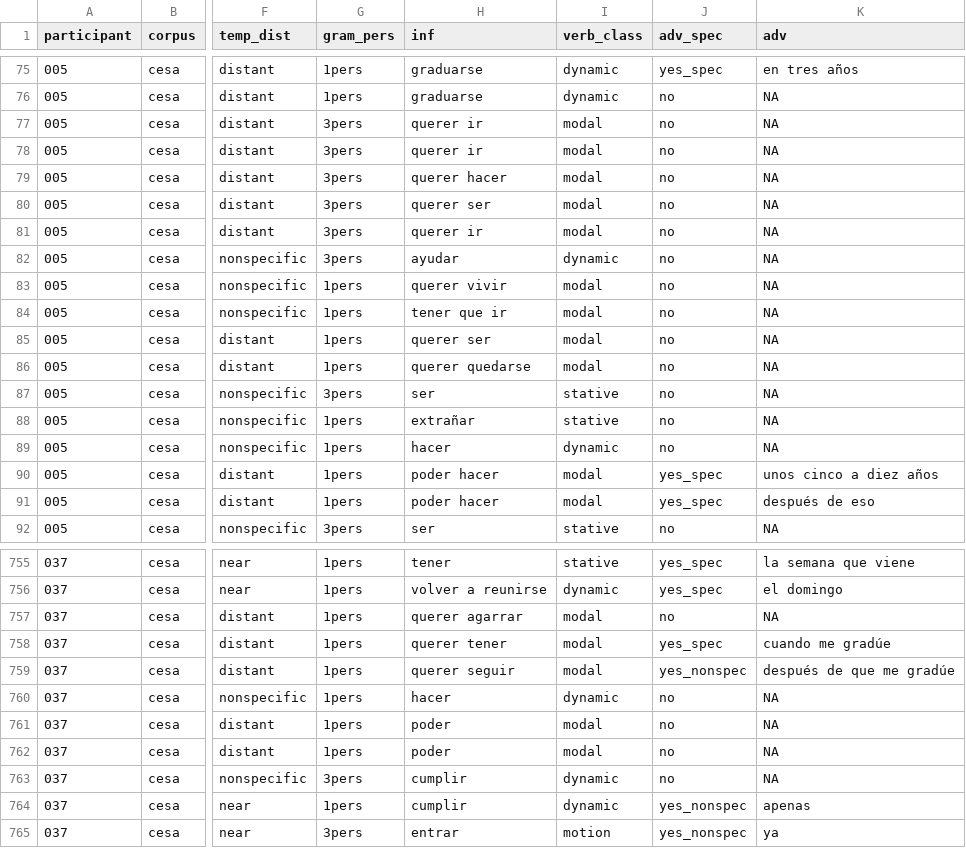
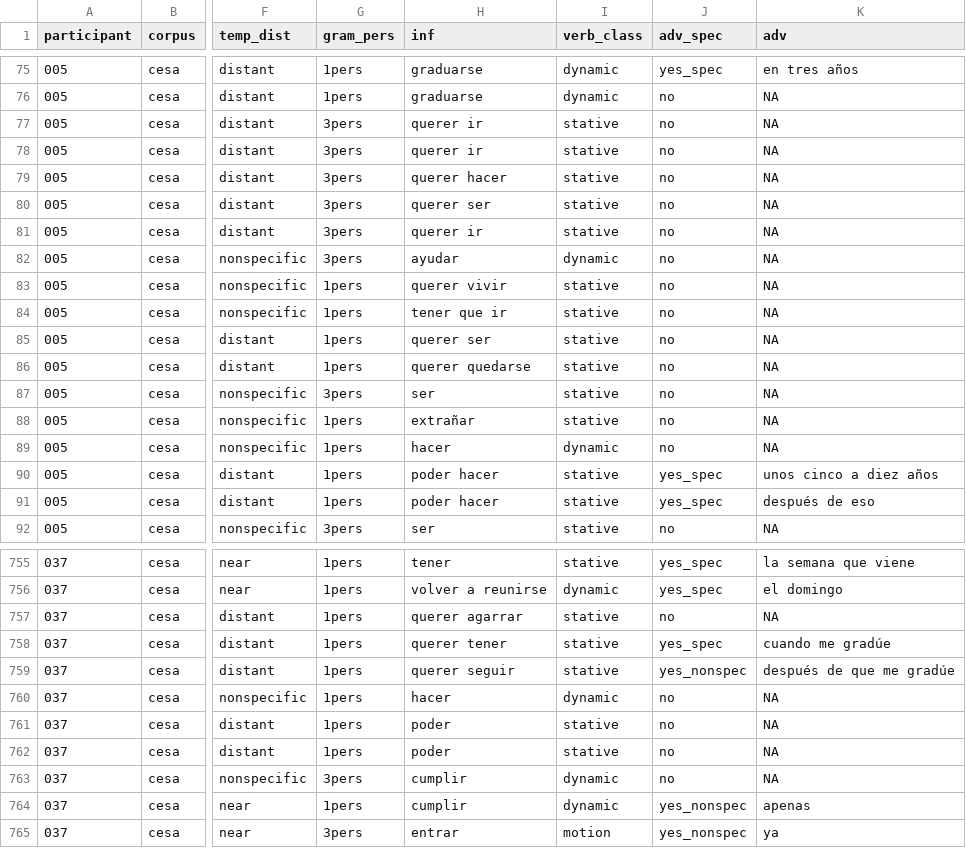
Before and after one commit to mfeliuribas/dissertation, a CSV file: study_1/data/corpus_futurity_tidy.csv, drawn as a sheet; only a part is shown, gaps mark what is left out; the diff covers the shown part only; the diff names each change by its address in the sheet, - before the commit and + after, or states it on an @@ line.

Commit message:
fix chr issue + rerun mods 2-3 (study 1)

```diff
--- a/study_1/data/corpus_futurity_tidy.csv
+++ b/study_1/data/corpus_futurity_tidy.csv
-I77:I81 (verb_class): modal
+I77:I81 (verb_class): stative
-I83:I86 (verb_class): modal
+I83:I86 (verb_class): stative
-I90:I91 (verb_class): modal
+I90:I91 (verb_class): stative
-I757:I759 (verb_class): modal
+I757:I759 (verb_class): stative
-I761:I762 (verb_class): modal
+I761:I762 (verb_class): stative
```
Also changed, not shown: 131 edited cells elsewhere in this file, 5 other files.
